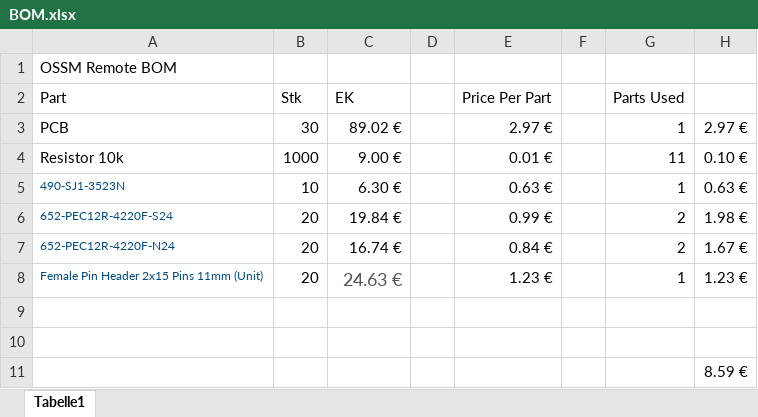
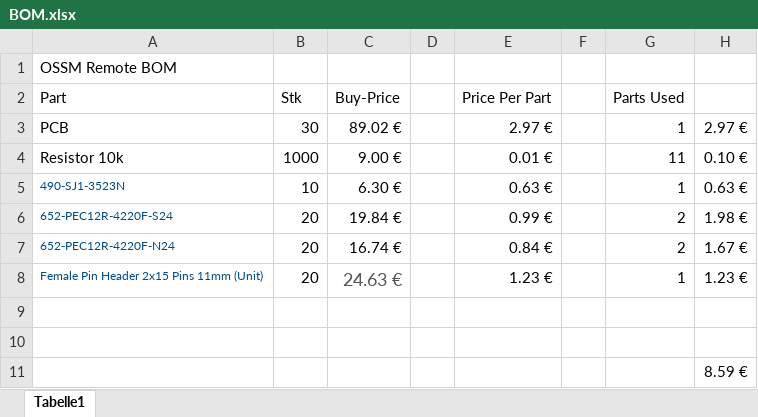
Before and after one commit to ortlof/OSSM-M5-Remote, an Excel workbook: BOM.xlsx, sheet Tabelle1, drawn as a sheet; values as stored, in another font and other column widths than the file's, no borders; the diff names each change by its address in the sheet, - before the commit and + after, or states it on an @@ line.

```diff
--- a/BOM.xlsx (sheet Tabelle1)
+++ b/BOM.xlsx (sheet Tabelle1)
-C2: EK
+C2: Buy-Price
```
Also changed, not shown: 10 other files.
